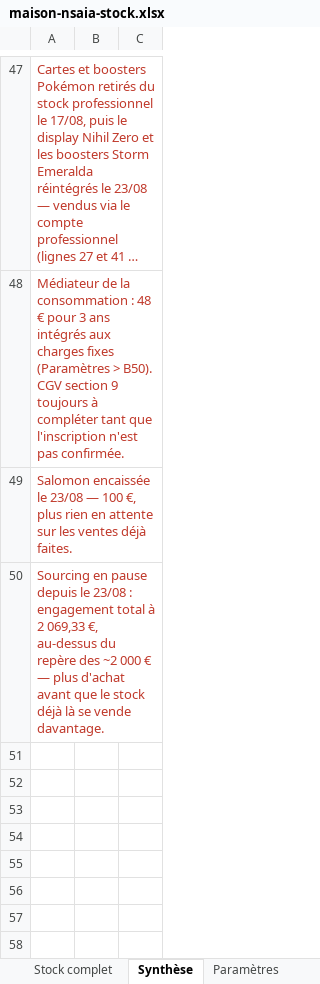
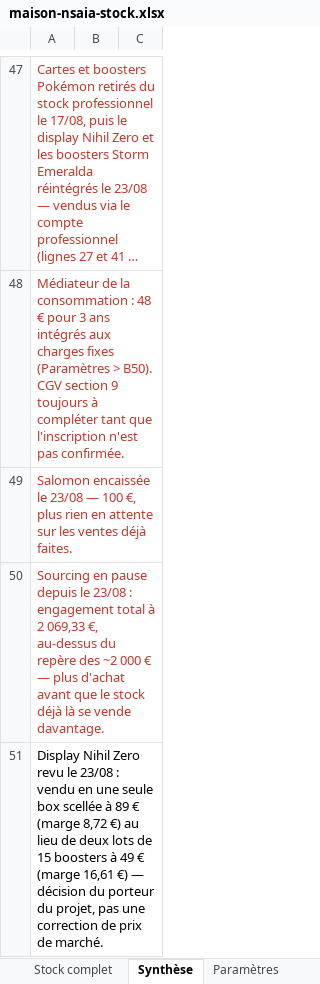
Before and after one commit to ninislegamer/ps4, an Excel workbook: exports/maison-nsaia-stock.xlsx, sheet Synthèse, drawn as a sheet; only a part is shown, gaps mark what is left out; long unchanged cells end in …; values as stored, in another font and other column widths than the file's, no borders; the diff names each change by its address in the sheet, - before the commit and + after, or states it on an @@ line.

```diff
--- a/exports/maison-nsaia-stock.xlsx (sheet Synthèse)
+++ b/exports/maison-nsaia-stock.xlsx (sheet Synthèse)
+row 51: Display Nihil Zero revu le 23/08 : vendu en une seule box scellée à 89 € (marge 8,72 €) au lieu de deux lots de 15 boosters à 49 € (marge 16,61 €) — décision du porteur du projet, pas une correction de prix de marché.
```
Also changed, not shown: sheet Stock complet, 3 other files.
